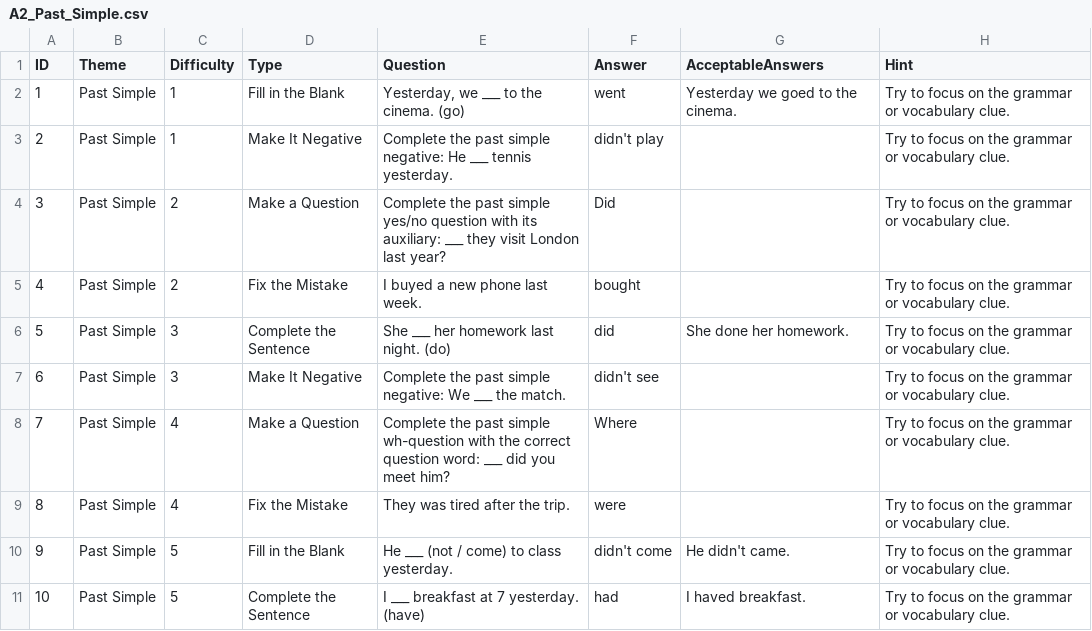
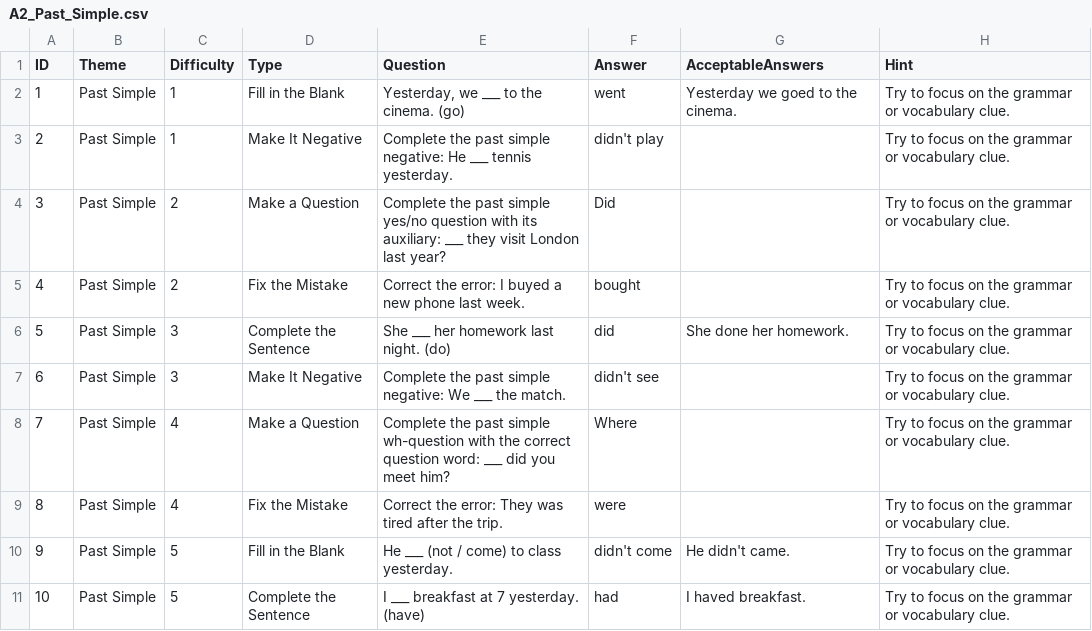
Before and after one commit to stephenfagen/english-quest, a CSV file: A2_Past_Simple.csv, drawn as a sheet.

Commit message:
Add a neutral error-correction cue

```diff
--- a/A2_Past_Simple.csv
+++ b/A2_Past_Simple.csv
@@ -4,3 +4,3 @@
 3,Past Simple,2,Make a Question,Complete the past simple yes/no question with its auxiliary: ___ they visit London last year?,Did,,Try to focus on the grammar or vocabulary clue.
-4,Past Simple,2,Fix the Mistake,I buyed a new phone last week.,bought,,Try to focus on the grammar or vocabulary clue.
+4,Past Simple,2,Fix the Mistake,Correct the error: I buyed a new phone last week.,bought,,Try to focus on the grammar or vocabulary clue.
 5,Past Simple,3,Complete the Sentence,She ___ her homework last night. (do),did,She done her homework.,Try to focus on the grammar or vocabulary clue.
@@ -8,3 +8,3 @@
 7,Past Simple,4,Make a Question,Complete the past simple wh-question with the correct question word: ___ did you meet him?,Where,,Try to focus on the grammar or vocabulary clue.
-8,Past Simple,4,Fix the Mistake,They was tired after the trip.,were,,Try to focus on the grammar or vocabulary clue.
+8,Past Simple,4,Fix the Mistake,Correct the error: They was tired after the trip.,were,,Try to focus on the grammar or vocabulary clue.
 9,Past Simple,5,Fill in the Blank,He ___ (not / come) to class yesterday.,didn't come,He didn't came.,Try to focus on the grammar or vocabulary clue.
```
